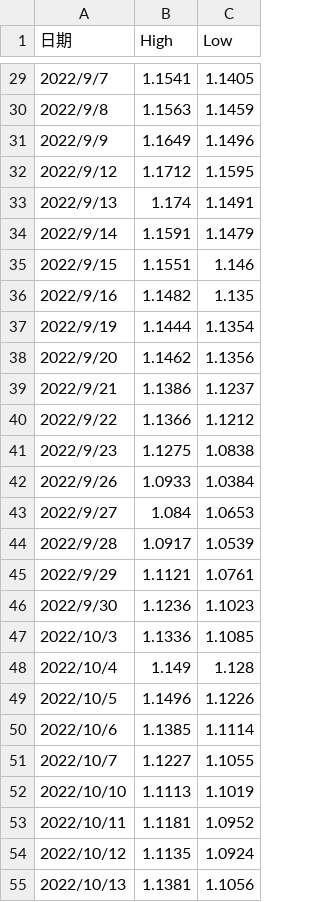
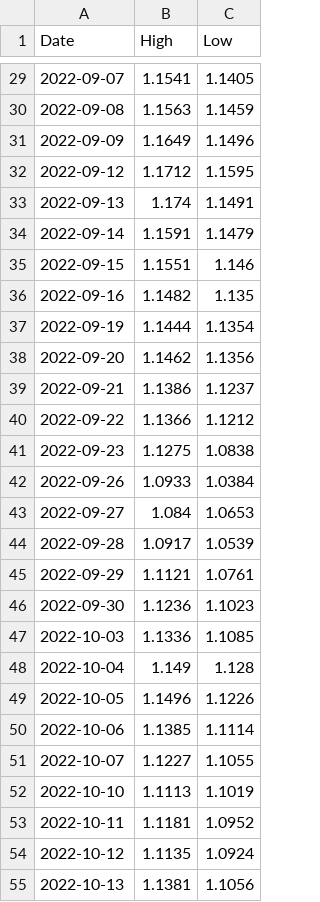
Before and after one commit to Lydia061003/LSTM-FX-, a CSV file: LSTM-FX-Train-Test/data/gbpusd.csv, drawn as a sheet; only a part is shown, gaps mark what is left out; the diff covers the shown part only.

```diff
--- a/LSTM-FX-Train-Test/data/gbpusd.csv
+++ b/LSTM-FX-Train-Test/data/gbpusd.csv
@@ -1 +1 @@
-日期,High,Low
+Date,High,Low
@@ -29,27 +29,27 @@
-2022/9/7,1.1541,1.1405
-2022/9/8,1.1563,1.1459
-2022/9/9,1.1649,1.1496
-2022/9/12,1.1712,1.1595
-2022/9/13,1.174,1.1491
-2022/9/14,1.1591,1.1479
-2022/9/15,1.1551,1.146
-2022/9/16,1.1482,1.135
-2022/9/19,1.1444,1.1354
-2022/9/20,1.1462,1.1356
-2022/9/21,1.1386,1.1237
-2022/9/22,1.1366,1.1212
-2022/9/23,1.1275,1.0838
-2022/9/26,1.0933,1.0384
-2022/9/27,1.084,1.0653
-2022/9/28,1.0917,1.0539
-2022/9/29,1.1121,1.0761
-2022/9/30,1.1236,1.1023
-2022/10/3,1.1336,1.1085
-2022/10/4,1.149,1.128
-2022/10/5,1.1496,1.1226
-2022/10/6,1.1385,1.1114
-2022/10/7,1.1227,1.1055
-2022/10/10,1.1113,1.1019
-2022/10/11,1.1181,1.0952
-2022/10/12,1.1135,1.0924
-2022/10/13,1.1381,1.1056
+2022-09-07,1.1541,1.1405
+2022-09-08,1.1563,1.1459
+2022-09-09,1.1649,1.1496
+2022-09-12,1.1712,1.1595
+2022-09-13,1.174,1.1491
+2022-09-14,1.1591,1.1479
+2022-09-15,1.1551,1.146
+2022-09-16,1.1482,1.135
+2022-09-19,1.1444,1.1354
+2022-09-20,1.1462,1.1356
+2022-09-21,1.1386,1.1237
+2022-09-22,1.1366,1.1212
+2022-09-23,1.1275,1.0838
+2022-09-26,1.0933,1.0384
+2022-09-27,1.084,1.0653
+2022-09-28,1.0917,1.0539
+2022-09-29,1.1121,1.0761
+2022-09-30,1.1236,1.1023
+2022-10-03,1.1336,1.1085
+2022-10-04,1.149,1.128
+2022-10-05,1.1496,1.1226
+2022-10-06,1.1385,1.1114
+2022-10-07,1.1227,1.1055
+2022-10-10,1.1113,1.1019
+2022-10-11,1.1181,1.0952
+2022-10-12,1.1135,1.0924
+2022-10-13,1.1381,1.1056
```
Also changed, not shown: 39 edited cells elsewhere in this file.
